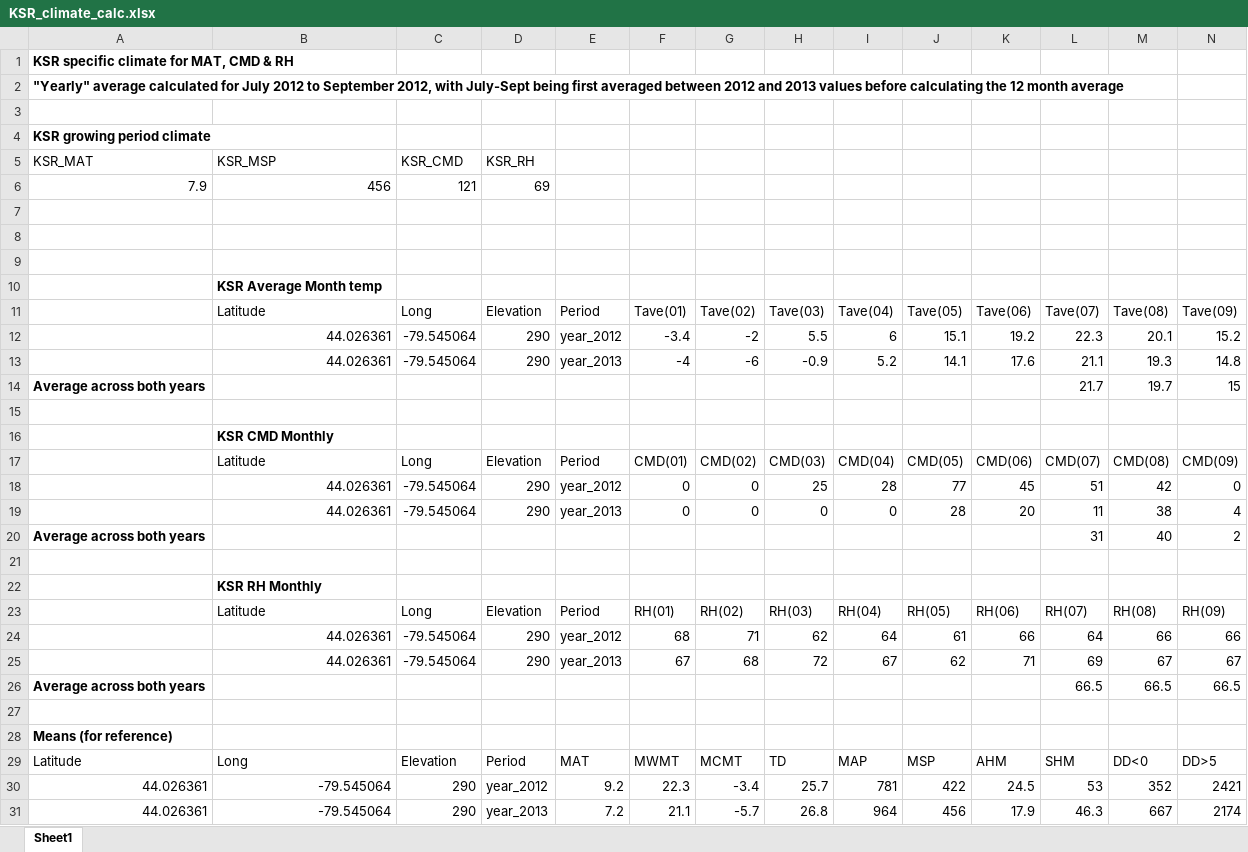
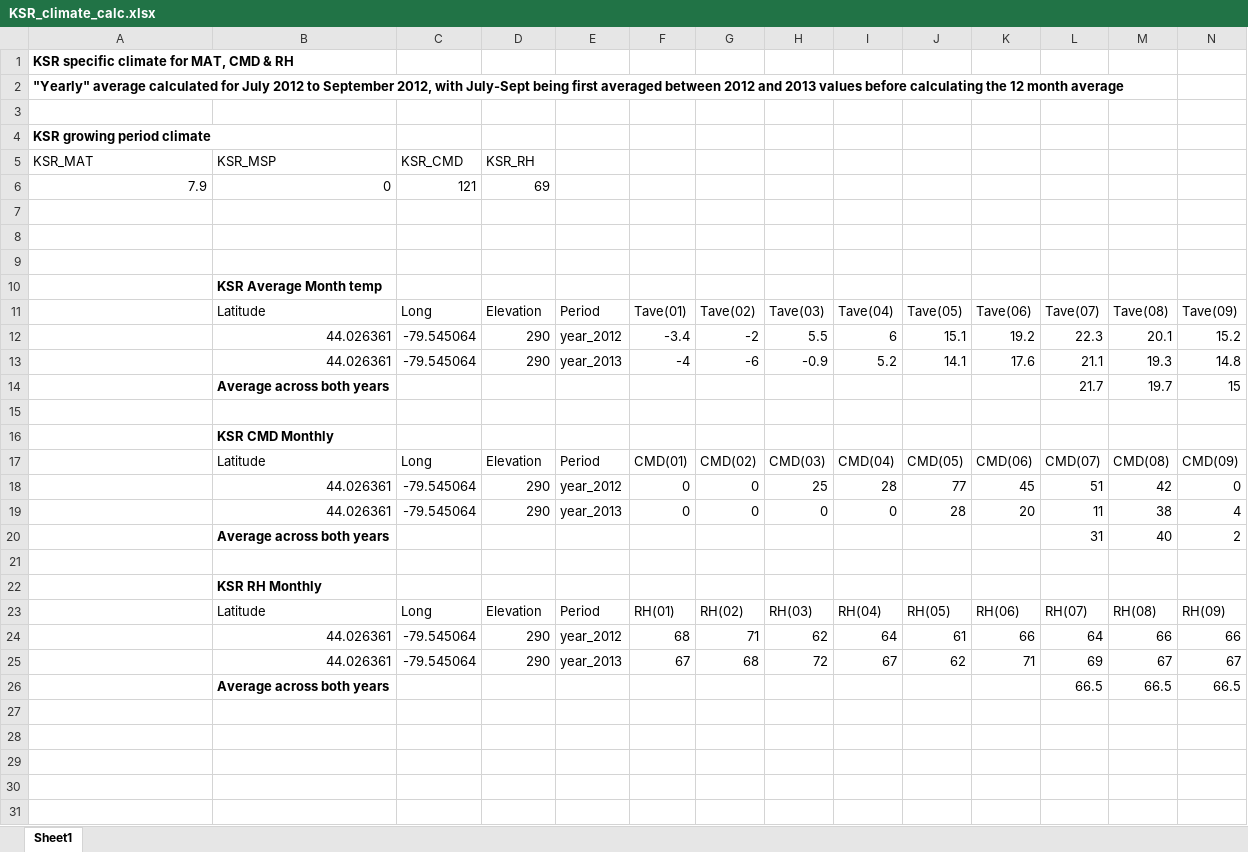
Before and after one commit to anstettd/KSR_North, an Excel workbook: Data/KSR_climate_calc.xlsx, sheet Sheet1, drawn as a sheet; only a part is shown; values as stored, in another font and other column widths than the file's, no borders; rows hold the shown columns only; the diff names each change by its address in the sheet, - before the commit and + after, or states it on an @@ line.

```diff
--- a/Data/KSR_climate_calc.xlsx (sheet Sheet1)
+++ b/Data/KSR_climate_calc.xlsx (sheet Sheet1)
-B6: 456
+B6: 0
-A14: Average across both years
+A14: (empty)
-B14: (empty)
+B14: Average across both years
-A20: Average across both years
+A20: (empty)
-B20: (empty)
+B20: Average across both years
-A26: Average across both years
+A26: (empty)
-B26: (empty)
+B26: Average across both years
-row 27: (empty)
-row 28: Means (for reference)
-row 29: Latitude | Long | Elevation | Period | MAT | MWMT | MCMT | TD | MAP | MSP | AHM | SHM | DD<0 | DD>5
-row 30: 44.026361 | -79.545064 | 290 | year_2012 | 9.2 | 22.3 | -3.4 | 25.7 | 781 | 422 | 24.5 | 53 | 352 | 2421
-row 31: 44.026361 | -79.545064 | 290 | year_2013 | 7.2 | 21.1 | -5.7 | 26.8 | 964 | 456 | 17.9 | 46.3 | 667 | 2174
```
Also changed, not shown: 1 other file.
